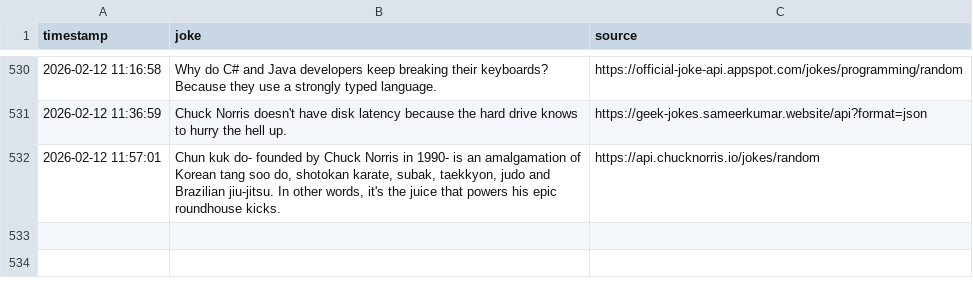
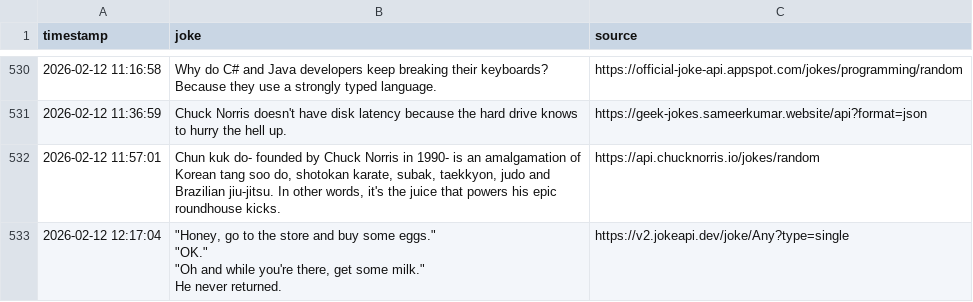
Before and after one commit to zik-uralov/daily-jokes, a CSV file: history.csv, drawn as a sheet; only a part is shown, gaps mark what is left out; ↵ is a line break in a cell; the diff names each change by its address in the sheet, - before the commit and + after, or states it on an @@ line.

Commit message:
New joke fetched at 2026-02-12 12:17:04
"Honey, go to the store and buy some eggs."
"OK."
"Oh and while you're there, get some milk."
He never returned.

Source: https://v2.jokeapi.dev/joke/Any?type=single

```diff
--- a/history.csv
+++ b/history.csv
+row 533: 2026-02-12 12:17:04 | "Honey, go to the store and buy some eggs." ↵ "OK." ↵ "Oh and while you're there, get some milk." ↵ He never returned. | https://v2.jokeapi.dev/joke/Any?type=single
```
Also changed, not shown: 2 other files.
